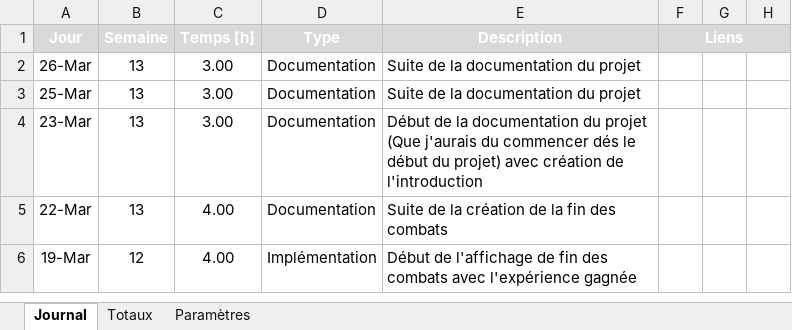
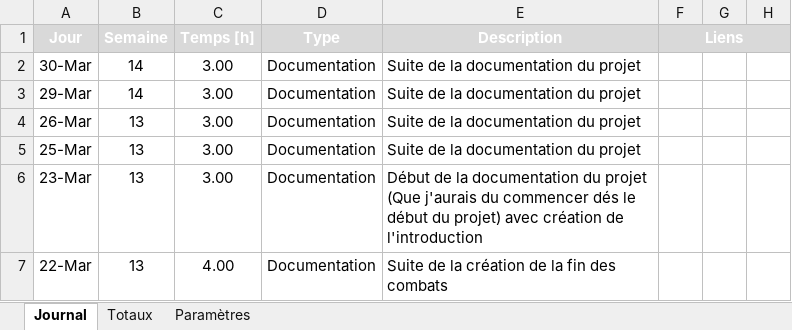
Before and after one commit to Nomeos/Code-TimeRewind, an Excel workbook: Documentation/Journal de travail/Journal de travail.xlsm, sheet Journal, drawn as a sheet; only a part is shown; the shorter side is filled out with more unchanged rows; values as stored, in another font and other column widths than the file's, no borders; charts and pictures not drawn; the diff names each change by its address in the sheet, - before the commit and + after, or states it on an @@ line.

Commit message:
Suite du rapport de projet

```diff
--- a/Documentation/Journal de travail/Journal de travail.xlsm (sheet Journal)
+++ b/Documentation/Journal de travail/Journal de travail.xlsm (sheet Journal)
+row 2: 30-Mar | 14 | 3.00 | Documentation | Suite de la documentation du projet
+row 3: 29-Mar | 14 | 3.00 | Documentation | Suite de la documentation du projet
```
Also changed, not shown: charts or pictures, 11 other files.
